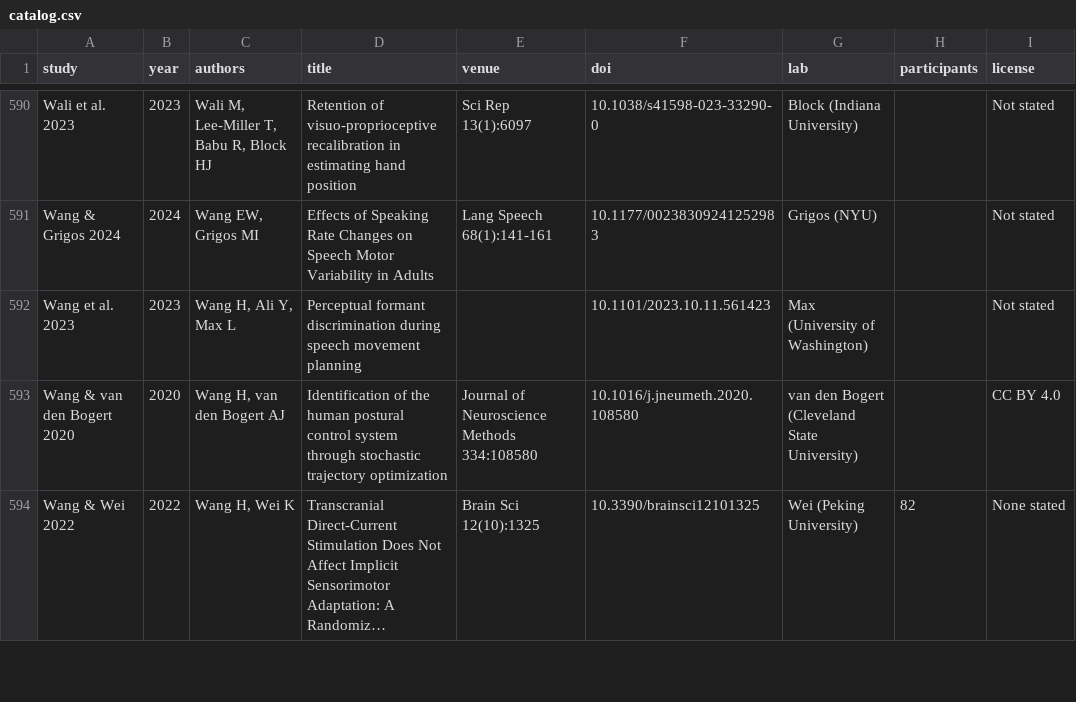
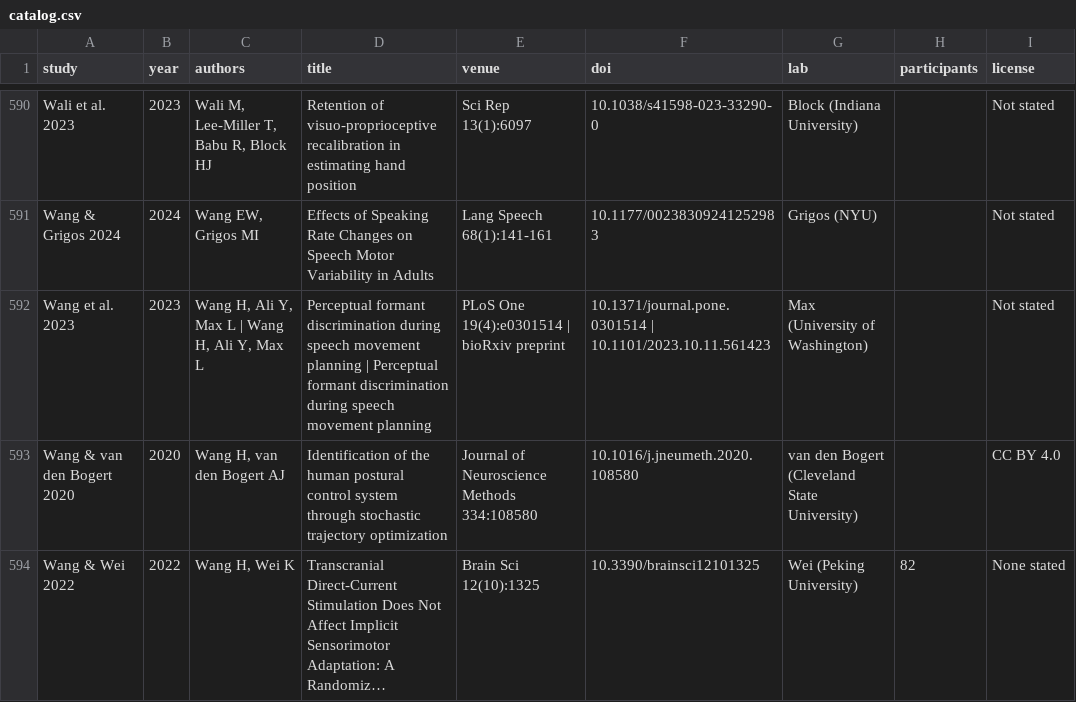
Before and after one commit to ShadowCoder1/openmotor, a CSV file: catalog.csv, drawn as a sheet; only a part is shown, gaps mark what is left out; long unchanged cells end in …; the diff names each change by its address in the sheet, - before the commit and + after, or states it on an @@ line.

Commit message:
Standardized data: waves 6-7 (reaching, sequence learning, speech)

```diff
--- a/catalog.csv
+++ b/catalog.csv
-C592 (authors): Wang H, Ali Y, Max L
+C592 (authors): Wang H, Ali Y, Max L | Wang H, Ali Y, Max L
-D592 (title): …movement planning
+D592 (title): …movement planning | Perceptual formant discrimination during speech movement planning
-E592 (venue): (empty)
+E592 (venue): PLoS One 19(4):e0301514 | bioRxiv preprint
-F592 (doi): 10.1101/2023.10.11.561423
+F592 (doi): 10.1371/journal.pone.0301514 | 10.1101/2023.10.11.561423
```
Also changed, not shown: 2 other files.
